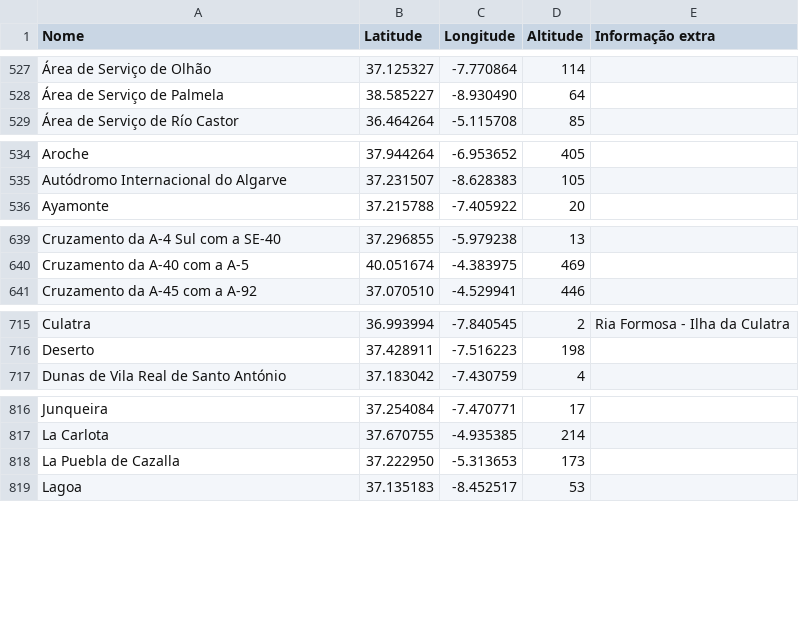
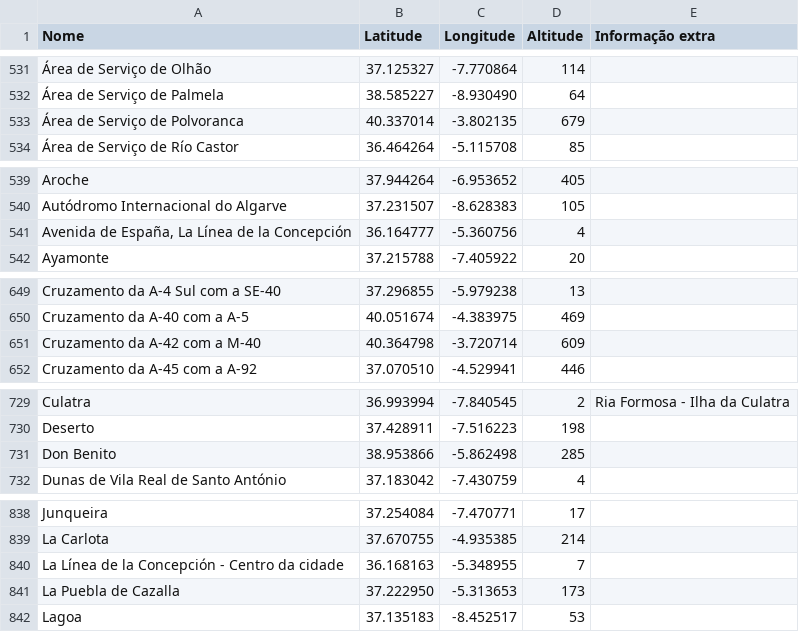
Before and after one commit to migueldgoncalves/viajar_android_app, a CSV file: app/src/main/res/raw/local.csv, drawn as a sheet; only a part is shown, gaps mark what is left out; the diff covers the shown part only; the diff names each change by its address in the sheet, - before the commit and + after, or states it on an @@ line.

```diff
--- a/app/src/main/res/raw/local.csv
+++ b/app/src/main/res/raw/local.csv
+row 533: Área de Serviço de Polvoranca | 40.337014 | -3.802135 | 679
+row 541: Avenida de España, La Línea de la Concepción | 36.164777 | -5.360756 | 4
+row 651: Cruzamento da A-42 com a M-40 | 40.364798 | -3.720714 | 609
+row 731: Don Benito | 38.953866 | -5.862498 | 285
+row 840: La Línea de la Concepción - Centro da cidade | 36.168163 | -5.348955 | 7
```
Also changed, not shown: 27 added rows and 7 edited cells elsewhere in this file, app/src/main/res/raw/comarca.csv, app/src/main/res/raw/ligacao.csv, 13 other files.
